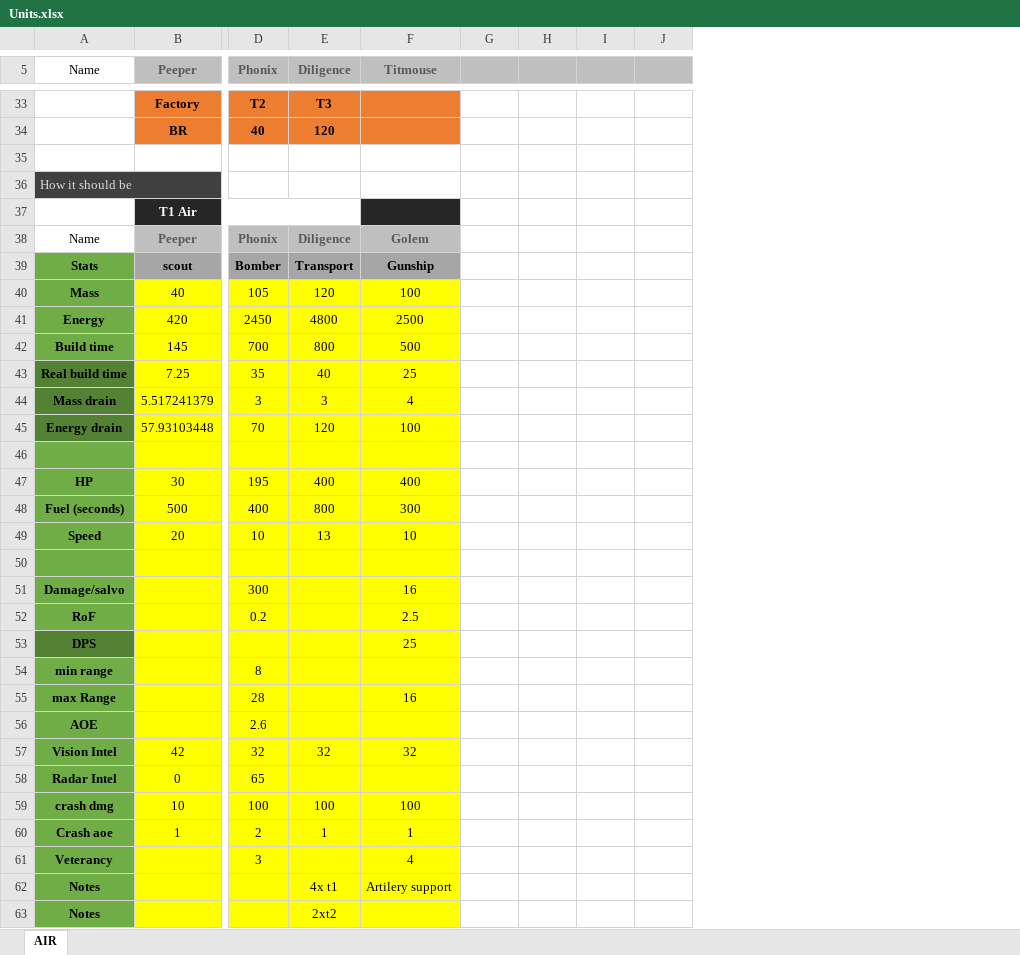
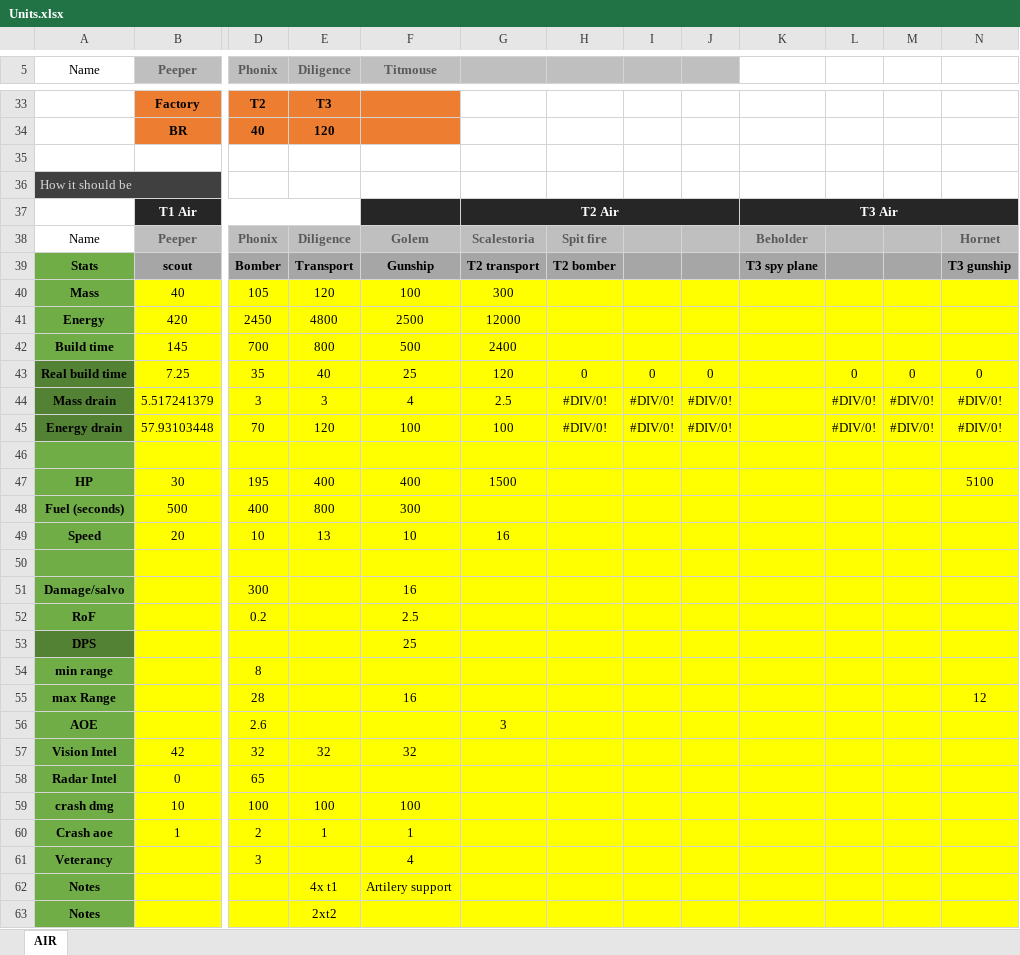
Before and after one commit to FAForever/nomads, an Excel workbook: Units.xlsx, sheet AIR, drawn as a sheet; only a part is shown, gaps mark what is left out; values as stored, in another font and other column widths than the file's, no borders; conditional formats not drawn; addresses are those after the commit; the diff covers the shown part only; the diff names each change by its address in the sheet, - before the commit and + after, or states it on an @@ line.

Commit message:
Merge T2/T3/T4 air
Also some balance changes, mainly removing flares (very unfair against
cybran) remove dept charges from T2 bomber, and change strat to fit into
faf price categories.

```diff
--- a/Units.xlsx (sheet AIR)
+++ b/Units.xlsx (sheet AIR)
+column G, rows 37-56: T2 Air | Scalestoria | T2 transport | 300 | 12000 | 2400 | 120 | 2.5 | 100 |  | 1500 |  | 16 |  |  |  |  |  |  | 3
+column H, rows 38-45: Spit fire | T2 bomber |  |  |  | 0 | #DIV/0! | #DIV/0!
+column K, rows 37-39: T3 Air | Beholder | T3 spy plane
+column N, rows 38-55: Hornet | T3 gunship |  |  |  | 0 | #DIV/0! | #DIV/0! |  | 5100 |  |  |  |  |  |  |  | 12
-L5:M5 fill: #BFBFBF
+L5:M5 fill: none
-I37:J37 fill: none
+I37:J37 fill: #262626
-L37:M37 fill: none
+L37:M37 fill: #262626
-I38:J38 fill: none
+I38:J38 fill: #BFBFBF
-L38:M38 fill: none
+L38:M38 fill: #BFBFBF
-I39:J39 fill: none
+I39:J39 fill: #A6A6A6
-L39:M39 fill: none
+L39:M39 fill: #A6A6A6
-I40:J63 fill: none
+I40:J63 fill: #FFFF00
-L40:M63 fill: none
+L40:M63 fill: #FFFF00
-I43: (empty)
+I43: 0
-J43: (empty)
+J43: 0
-L43: (empty)
+L43: 0
-M43: (empty)
+M43: 0
-I44:I45: (empty)
+I44:I45: #DIV/0!
-J44:J45: (empty)
+J44:J45: #DIV/0!
-L44:L45: (empty)
+L44:L45: #DIV/0!
-M44:M45: (empty)
+M44:M45: #DIV/0!
```
Also changed, not shown: 1 added row, 7 edited cells, cell formats and merged cells elsewhere in this sheet, formulas that keep their value, 12 other files.
